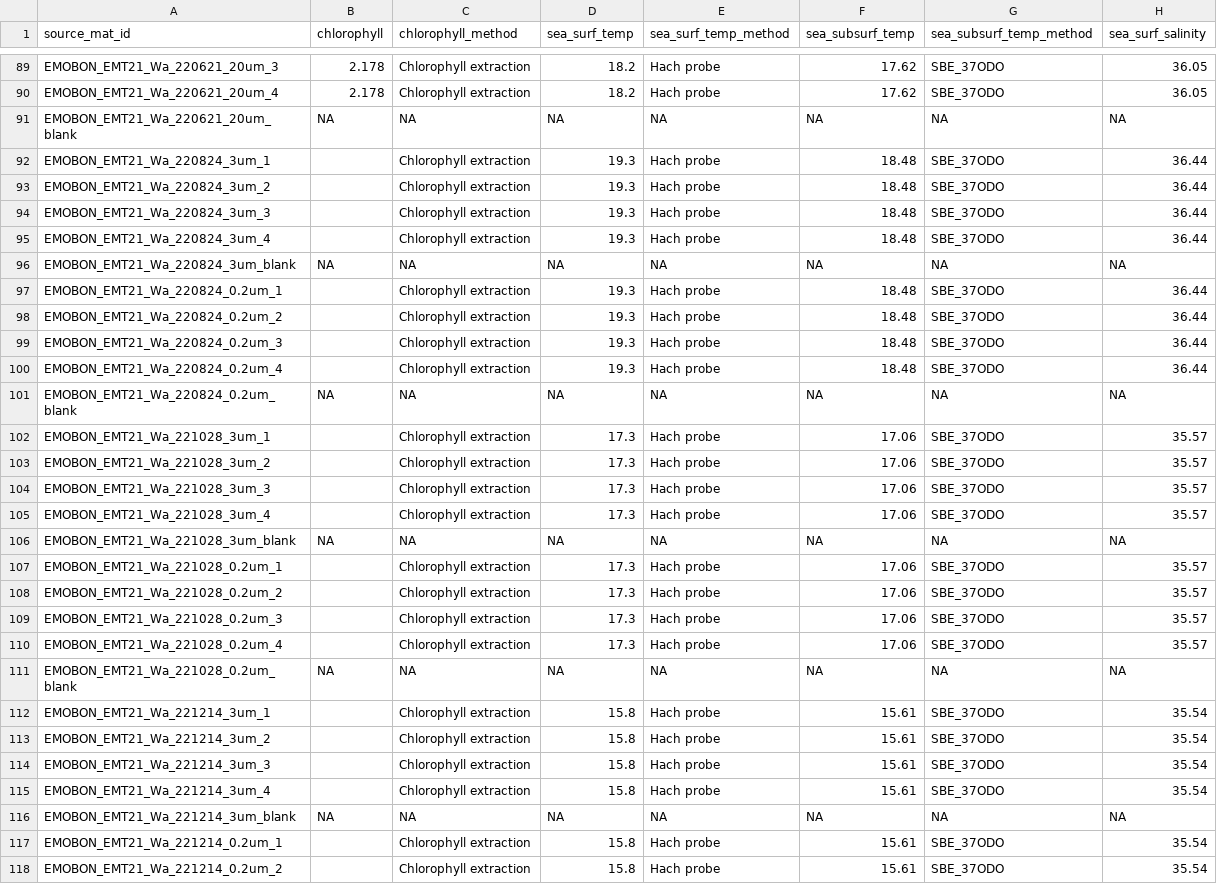
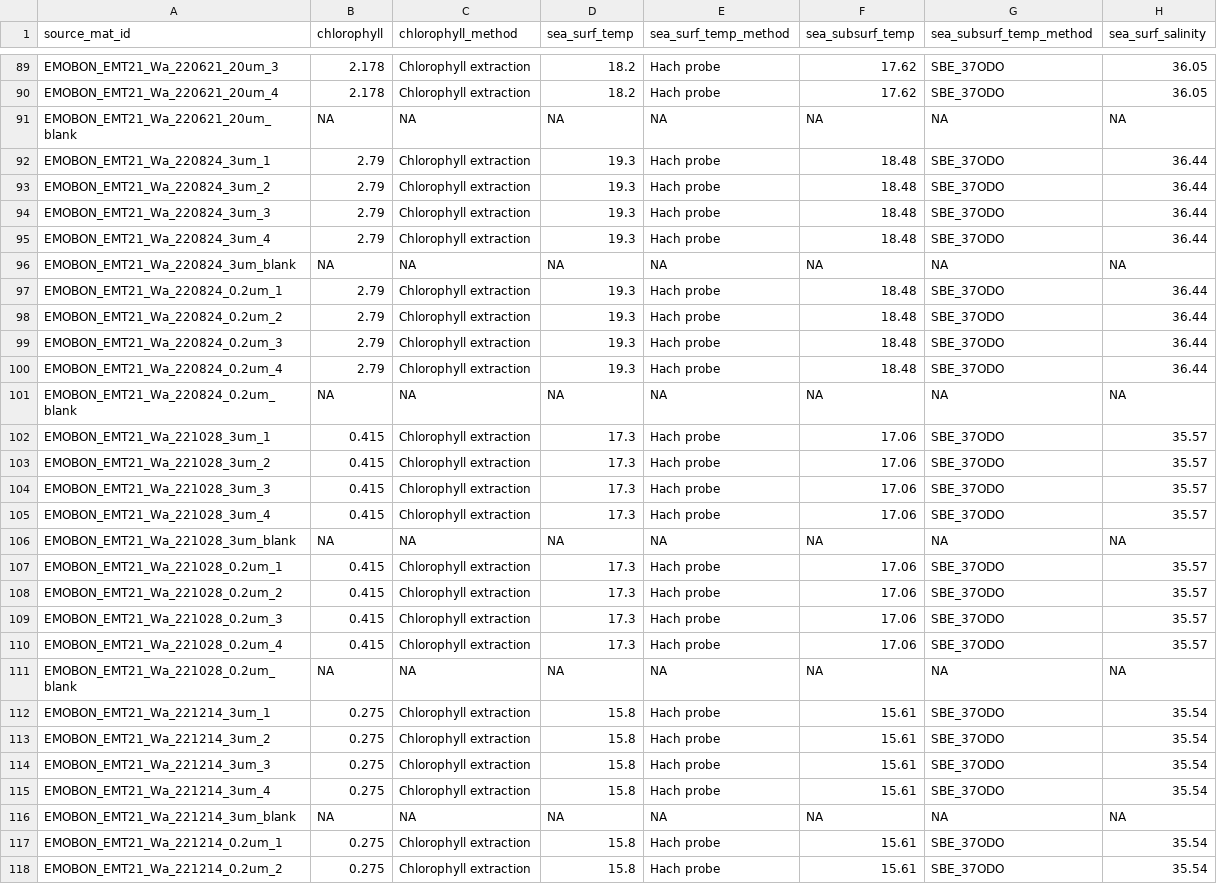
Before and after one commit to emo-bon/observatory-emt21-crate, a CSV file: logsheets/raw/water_measured.csv, drawn as a sheet; only a part is shown, gaps mark what is left out; the diff covers the shown part only; the diff names each change by its address in the sheet, - before the commit and + after, or states it on an @@ line.

```diff
--- a/logsheets/raw/water_measured.csv
+++ b/logsheets/raw/water_measured.csv
-B92:B95 (chlorophyll): (empty)
+B92:B95 (chlorophyll): 2.79
-B97:B100 (chlorophyll): (empty)
+B97:B100 (chlorophyll): 2.79
-B102:B105 (chlorophyll): (empty)
+B102:B105 (chlorophyll): 0.415
-B107:B110 (chlorophyll): (empty)
+B107:B110 (chlorophyll): 0.415
-B112:B115 (chlorophyll): (empty)
+B112:B115 (chlorophyll): 0.275
-B117:B118 (chlorophyll): (empty)
+B117:B118 (chlorophyll): 0.275
```
Also changed, not shown: 15 added rows and 106 edited cells elsewhere in this file, logsheets/raw/sediment_observatory.csv, logsheets/raw/water_observatory.csv, 3 other files.
